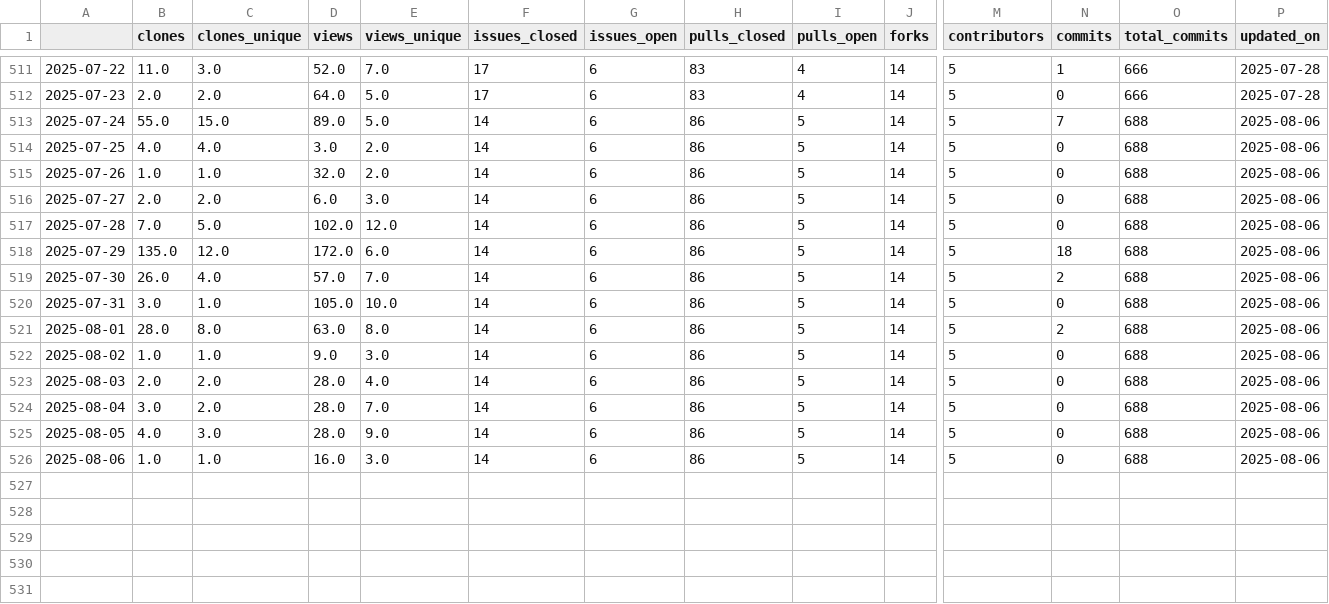
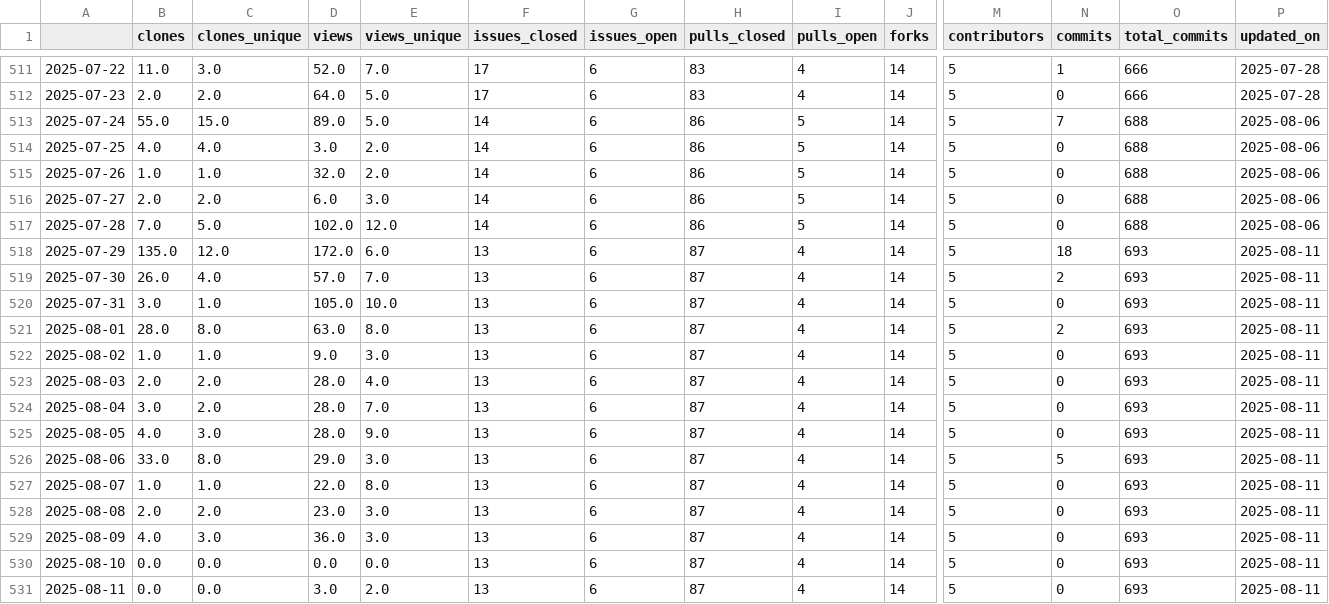
Before and after one commit to malihass/osos, a CSV file: data/bioreactordesign.csv, drawn as a sheet; only a part is shown, gaps mark what is left out; rows hold the shown columns only; the diff names each change by its address in the sheet, - before the commit and + after, or states it on an @@ line.

```diff
--- a/data/bioreactordesign.csv
+++ b/data/bioreactordesign.csv
-F518:F526 (issues_closed): 14
+F518:F526 (issues_closed): 13
-H518:H526 (pulls_closed): 86
+H518:H526 (pulls_closed): 87
-I518:I526 (pulls_open): 5
+I518:I526 (pulls_open): 4
-O518:O526 (total_commits): 688
+O518:O526 (total_commits): 693
-P518:P526 (updated_on): 2025-08-06
+P518:P526 (updated_on): 2025-08-11
-B526 (clones): 1.0
+B526 (clones): 33.0
-C526 (clones_unique): 1.0
+C526 (clones_unique): 8.0
-D526 (views): 16.0
+D526 (views): 29.0
-N526 (commits): 0
+N526 (commits): 5
+row 527: 2025-08-07 | 1.0 | 1.0 | 22.0 | 8.0 | 13 | 6 | 87 | 4 | 14 | 5 | 0 | 693 | 2025-08-11
+row 528: 2025-08-08 | 2.0 | 2.0 | 23.0 | 3.0 | 13 | 6 | 87 | 4 | 14 | 5 | 0 | 693 | 2025-08-11
+row 529: 2025-08-09 | 4.0 | 3.0 | 36.0 | 3.0 | 13 | 6 | 87 | 4 | 14 | 5 | 0 | 693 | 2025-08-11
+row 530: 2025-08-10 | 0.0 | 0.0 | 0.0 | 0.0 | 13 | 6 | 87 | 4 | 14 | 5 | 0 | 693 | 2025-08-11
+row 531: 2025-08-11 | 0.0 | 0.0 | 3.0 | 2.0 | 13 | 6 | 87 | 4 | 14 | 5 | 0 | 693 | 2025-08-11
```
Also changed, not shown: data/pelelmex.csv, data/pelephysics.csv, 10 other files.
